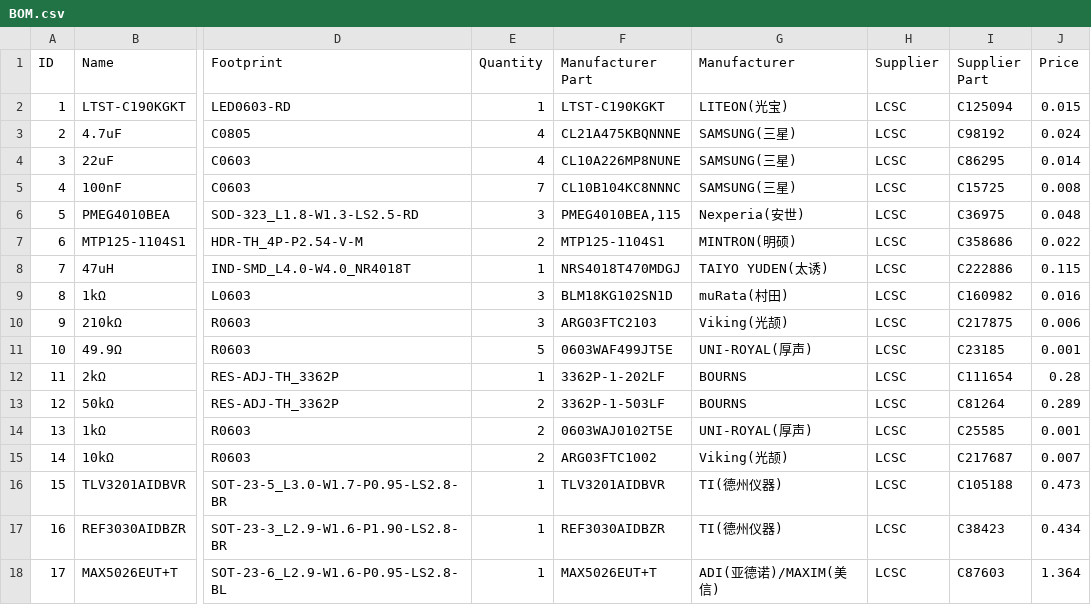
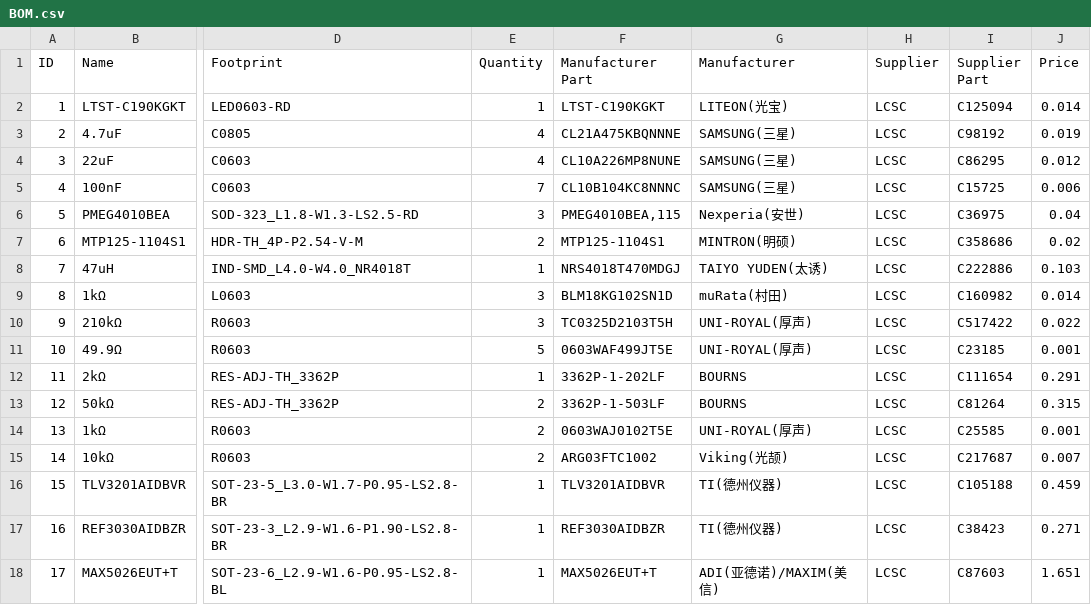
Before and after one commit to OpenGammaProject/Mini-SiD, a CSV file: hardware/BOM.csv, drawn as a sheet; only a part is shown, gaps mark what is left out; the diff names each change by its address in the sheet, - before the commit and + after, or states it on an @@ line.

```diff
--- a/hardware/BOM.csv
+++ b/hardware/BOM.csv
-J2 (Price): 0.015
+J2 (Price): 0.014
-J3 (Price): 0.024
+J3 (Price): 0.019
-J4 (Price): 0.014
+J4 (Price): 0.012
-J5 (Price): 0.008
+J5 (Price): 0.006
-J6 (Price): 0.048
+J6 (Price): 0.04
-J7 (Price): 0.022
+J7 (Price): 0.02
-J8 (Price): 0.115
+J8 (Price): 0.103
-J9 (Price): 0.016
+J9 (Price): 0.014
-F10 (Manufacturer Part): ARG03FTC2103
+F10 (Manufacturer Part): TC0325D2103T5H
-G10 (Manufacturer): Viking(光颉)
+G10 (Manufacturer): UNI-ROYAL(厚声)
-I10 (Supplier Part): C217875
+I10 (Supplier Part): C517422
-J10 (Price): 0.006
+J10 (Price): 0.022
-J12 (Price): 0.28
+J12 (Price): 0.291
-J13 (Price): 0.289
+J13 (Price): 0.315
-J16 (Price): 0.473
+J16 (Price): 0.459
-J17 (Price): 0.434
+J17 (Price): 0.271
-J18 (Price): 1.364
+J18 (Price): 1.651
```
Also changed, not shown: 17 other files.
